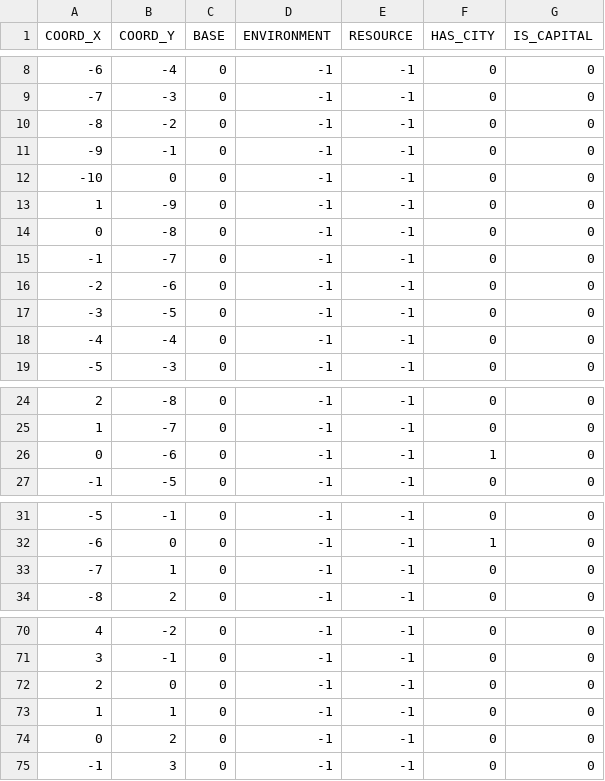
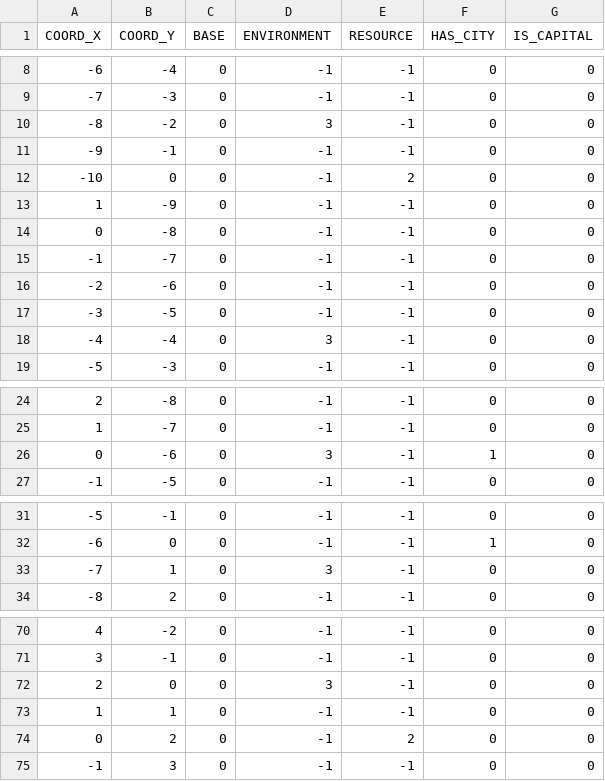
Before and after one commit to HUMANIII/Polytopia, a CSV file: Polytopia-bin/Scripts/MapInfoList.csv, drawn as a sheet; only a part is shown, gaps mark what is left out; the diff covers the shown part only.

```diff
--- a/Polytopia-bin/Scripts/MapInfoList.csv
+++ b/Polytopia-bin/Scripts/MapInfoList.csv
@@ -9,5 +9,5 @@ COORD_X,COORD_Y,BASE,ENVIRONMENT,RESOURCE,HAS_CITY,IS_CAPITAL
 -7,-3,0,-1,-1,0,0
--8,-2,0,-1,-1,0,0
+-8,-2,0,3,-1,0,0
 -9,-1,0,-1,-1,0,0
--10,0,0,-1,-1,0,0
+-10,0,0,-1,2,0,0
 1,-9,0,-1,-1,0,0
@@ -17,3 +17,3 @@ COORD_X,COORD_Y,BASE,ENVIRONMENT,RESOURCE,HAS_CITY,IS_CAPITAL
 -3,-5,0,-1,-1,0,0
--4,-4,0,-1,-1,0,0
+-4,-4,0,3,-1,0,0
 -5,-3,0,-1,-1,0,0
@@ -25,3 +25,3 @@ COORD_X,COORD_Y,BASE,ENVIRONMENT,RESOURCE,HAS_CITY,IS_CAPITAL
 1,-7,0,-1,-1,0,0
-0,-6,0,-1,-1,1,0
+0,-6,0,3,-1,1,0
 -1,-5,0,-1,-1,0,0
@@ -32,3 +32,3 @@ COORD_X,COORD_Y,BASE,ENVIRONMENT,RESOURCE,HAS_CITY,IS_CAPITAL
 -6,0,0,-1,-1,1,0
--7,1,0,-1,-1,0,0
+-7,1,0,3,-1,0,0
 -8,2,0,-1,-1,0,0
@@ -71,5 +71,5 @@ COORD_X,COORD_Y,BASE,ENVIRONMENT,RESOURCE,HAS_CITY,IS_CAPITAL
 3,-1,0,-1,-1,0,0
-2,0,0,-1,-1,0,0
+2,0,0,3,-1,0,0
 1,1,0,-1,-1,0,0
-0,2,0,-1,-1,0,0
+0,2,0,-1,2,0,0
 -1,3,0,-1,-1,0,0
```
Also changed, not shown: 2 edited cells elsewhere in this file, 2 other files.
